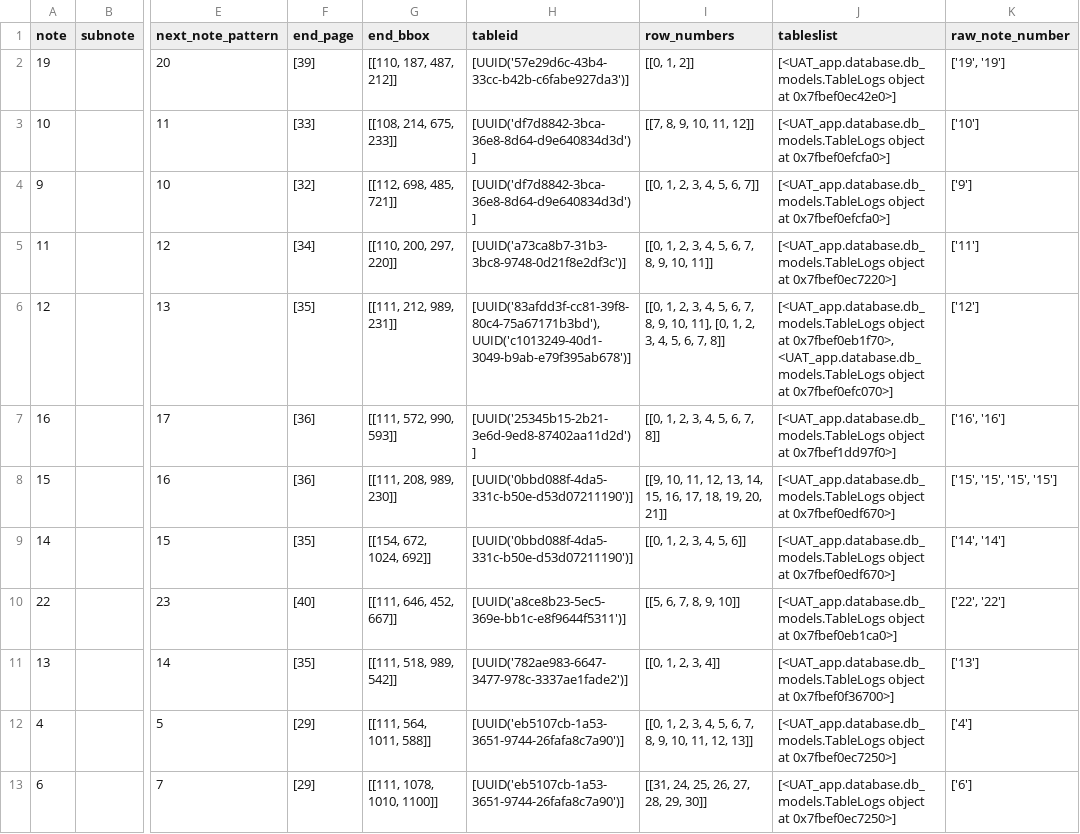
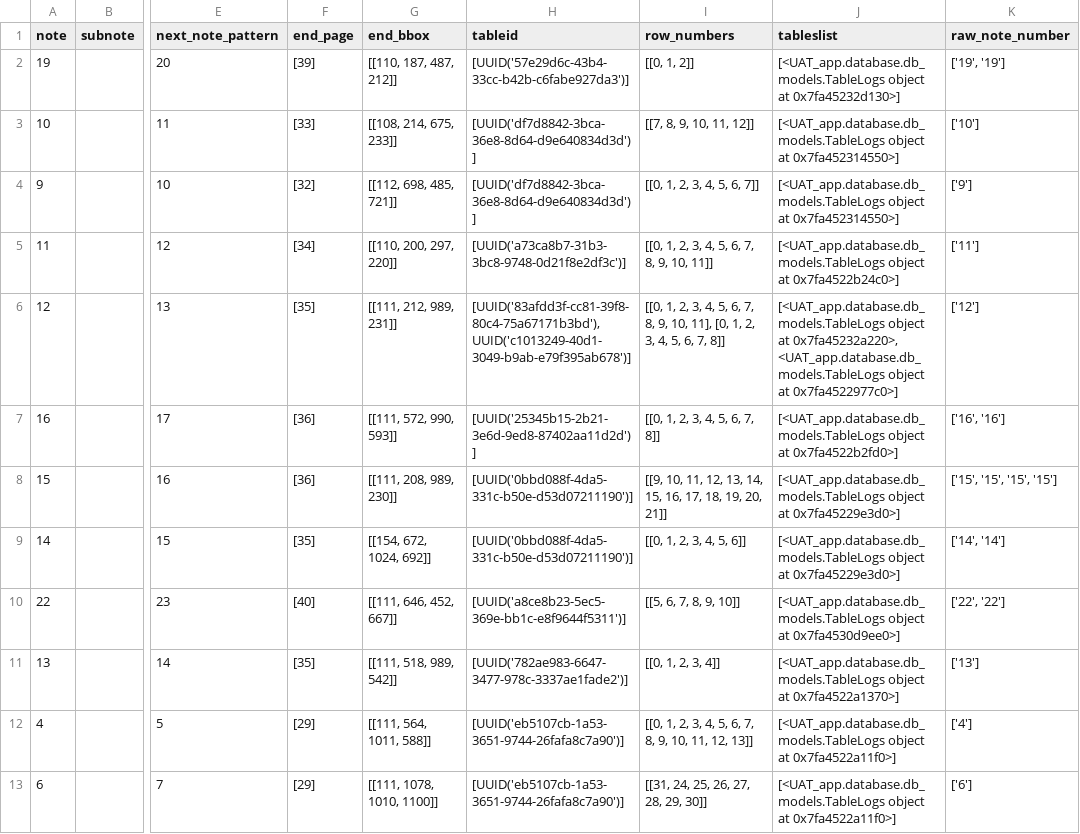
Before and after one commit to AI-paltan/crm_syd_main_app_2, a CSV file: LOGS/da52943b-542e-4bcf-af00-0f0c25c7451d/main_page_service_output/notes_region_meta_data.csv, drawn as a sheet; only a part is shown, gaps mark what is left out; the diff names each change by its address in the sheet, - before the commit and + after, or states it on an @@ line.

```diff
--- a/LOGS/da52943b-542e-4bcf-af00-0f0c25c7451d/main_page_service_output/notes_region_meta_data.csv
+++ b/LOGS/da52943b-542e-4bcf-af00-0f0c25c7451d/main_page_service_output/notes_region_meta_data.csv
-J2 (tableslist): …object at 0x7fbef0ec42e0>]
+J2 (tableslist): …object at 0x7fa45232d130>]
-J3:J4 (tableslist): …object at 0x7fbef0efcfa0>]
+J3:J4 (tableslist): …object at 0x7fa452314550>]
-J5 (tableslist): …object at 0x7fbef0ec7220>]
+J5 (tableslist): …object at 0x7fa4522b24c0>]
-J6 (tableslist): …object at 0x7fbef0eb1f70>, <UAT_app.database.db_models.TableLogs object at 0x7fbef0efc070>]
+J6 (tableslist): …object at 0x7fa45232a220>, <UAT_app.database.db_models.TableLogs object at 0x7fa4522977c0>]
-J7 (tableslist): …object at 0x7fbef1dd97f0>]
+J7 (tableslist): …object at 0x7fa4522b2fd0>]
-J8:J9 (tableslist): …object at 0x7fbef0edf670>]
+J8:J9 (tableslist): …object at 0x7fa45229e3d0>]
-J10 (tableslist): …object at 0x7fbef0eb1ca0>]
+J10 (tableslist): …object at 0x7fa4530d9ee0>]
-J11 (tableslist): …object at 0x7fbef0f36700>]
+J11 (tableslist): …object at 0x7fa4522a1370>]
-J12:J13 (tableslist): …object at 0x7fbef0ec7250>]
+J12:J13 (tableslist): …object at 0x7fa4522a11f0>]
```
Also changed, not shown: 9 other files.
